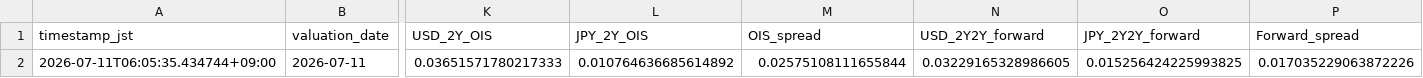
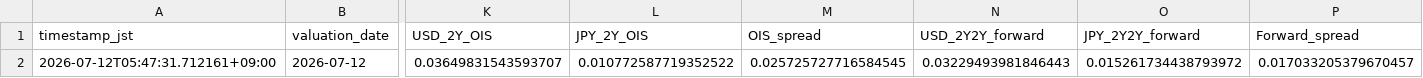
Before and after one commit to super-curve-hub/usdjpymacro, a CSV file: output/latest.csv, drawn as a sheet; only a part is shown, gaps mark what is left out; the diff covers the shown part only; the diff names each change by its address in the sheet, - before the commit and + after, or states it on an @@ line.

```diff
--- a/output/latest.csv
+++ b/output/latest.csv
-A2 (timestamp_jst): 2026-07-11T06:05:35.434744+09:00
+A2 (timestamp_jst): 2026-07-12T05:47:31.712161+09:00
-B2 (valuation_date): 2026-07-11
+B2 (valuation_date): 2026-07-12
-K2 (USD_2Y_OIS): 0.03651571780217333
+K2 (USD_2Y_OIS): 0.03649831543593707
-L2 (JPY_2Y_OIS): 0.010764636685614892
+L2 (JPY_2Y_OIS): 0.010772587719352522
-M2 (OIS_spread): 0.02575108111655844
+M2 (OIS_spread): 0.025725727716584545
-N2 (USD_2Y2Y_forward): 0.03229165328986605
+N2 (USD_2Y2Y_forward): 0.03229493981846443
-O2 (JPY_2Y2Y_forward): 0.015256424225993825
+O2 (JPY_2Y2Y_forward): 0.015261734438793972
-P2 (Forward_spread): 0.017035229063872226
+P2 (Forward_spread): 0.017033205379670457
```
Also changed, not shown: 3 edited cells elsewhere in this file, output/ois_history.csv, 1 other file.
